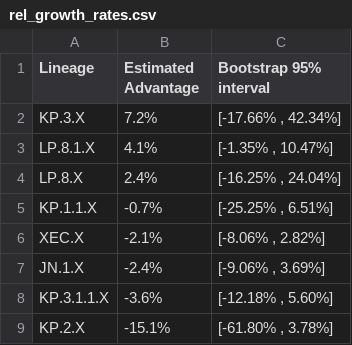
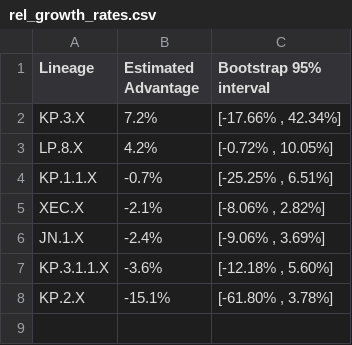
Before and after one commit to andersen-lab/SARS-CoV-2_WasteWater_San-Diego, a CSV file: rel_growth_rates.csv, drawn as a sheet.

Commit message:
growth rate calc

```diff
--- a/rel_growth_rates.csv
+++ b/rel_growth_rates.csv
@@ -2,4 +2,3 @@ Lineage,Estimated Advantage,Bootstrap 95% interval
 KP.3.X,7.2%,"[-17.66% , 42.34%]"
-LP.8.1.X,4.1%,"[-1.35% , 10.47%]"
-LP.8.X,2.4%,"[-16.25% , 24.04%]"
+LP.8.X,4.2%,"[-0.72% , 10.05%]"
 KP.1.1.X,-0.7%,"[-25.25% , 6.51%]"
```
